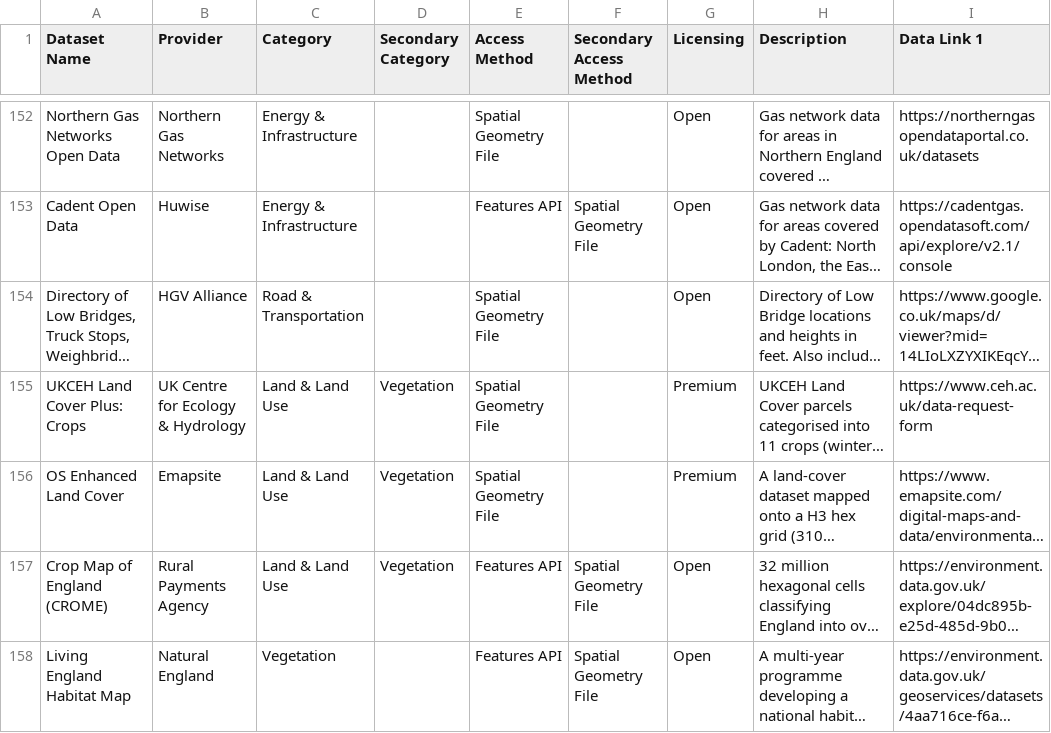
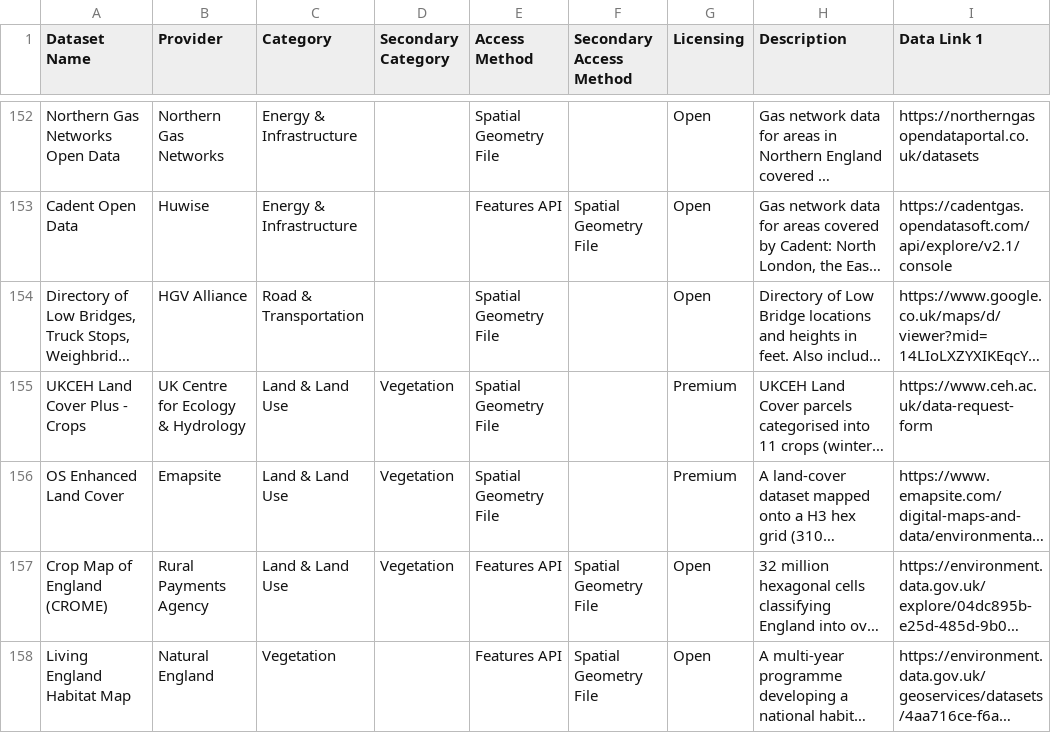
Before and after one commit to Geovation/catalist, a CSV file: data/catalist.csv, drawn as a sheet; only a part is shown, gaps mark what is left out; long unchanged cells end in …; the diff names each change by its address in the sheet, - before the commit and + after, or states it on an @@ line.

Commit message:
character formatting bug fix

```diff
--- a/data/catalist.csv
+++ b/data/catalist.csv
-A155 (Dataset Name): UKCEH Land Cover Plus: Crops
+A155 (Dataset Name): UKCEH Land Cover Plus - Crops
```
